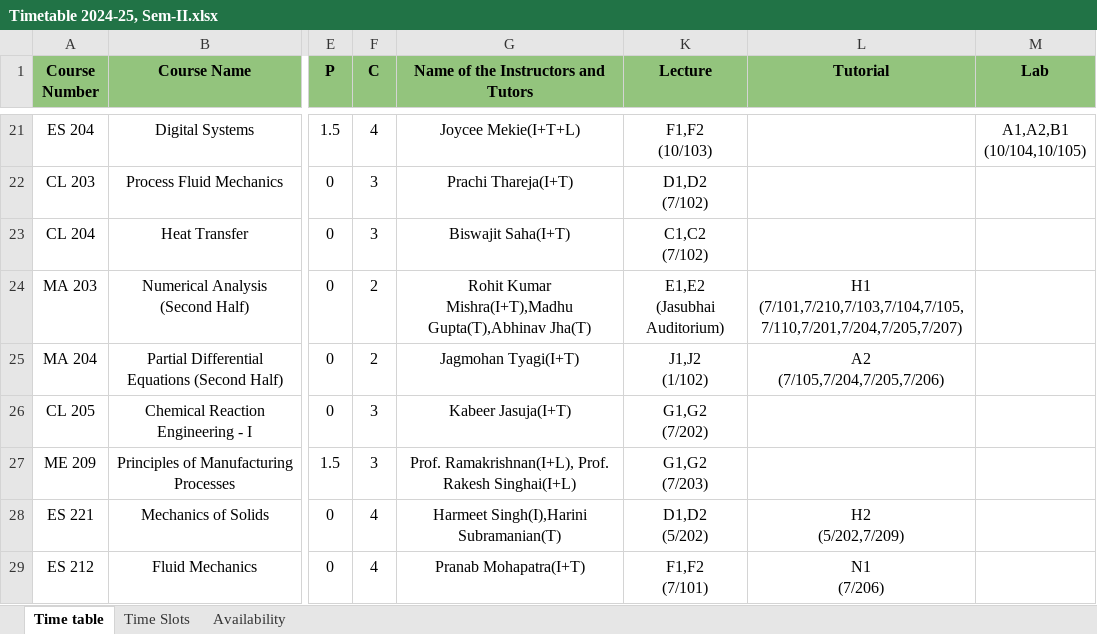
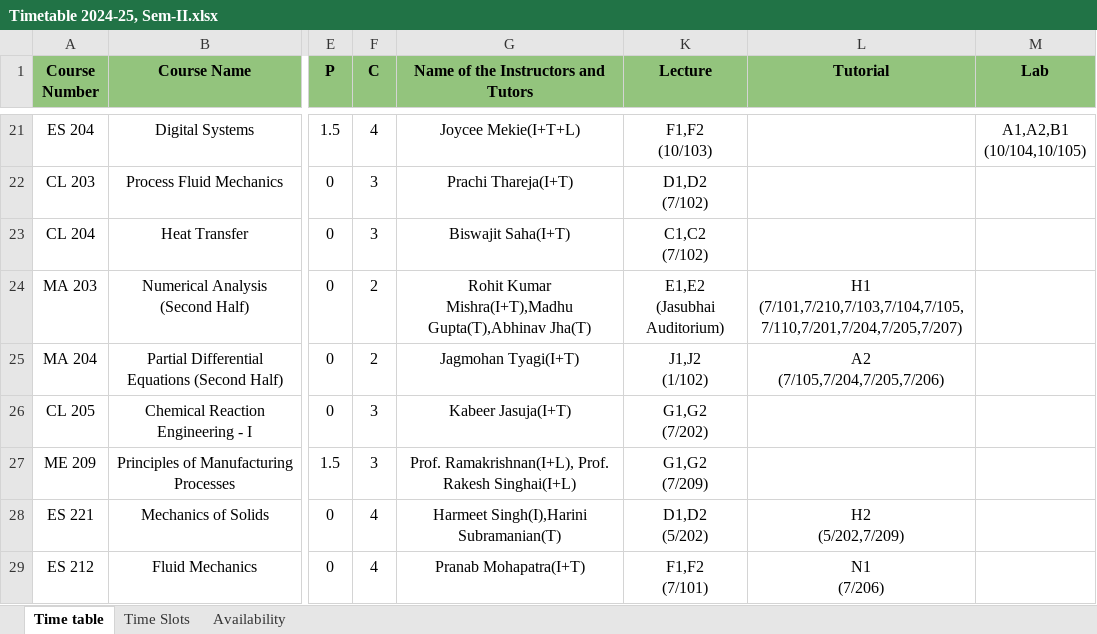
Before and after one commit to StuxH4-X/timetable-iitgn, an Excel workbook: Timetable 2024-25, Sem-II.xlsx, sheet Time table, drawn as a sheet; only a part is shown, gaps mark what is left out; values as stored, in another font and other column widths than the file's, no borders; charts and pictures not drawn; ↵ is a line break in a cell; the diff covers the shown part only; the diff names each change by its address in the sheet, - before the commit and + after, or states it on an @@ line.

```diff
--- a/Timetable 2024-25, Sem-II.xlsx (sheet Time table)
+++ b/Timetable 2024-25, Sem-II.xlsx (sheet Time table)
-K27 (Lecture): G1,G2 ↵ (7/203)
+K27 (Lecture): G1,G2 ↵ (7/209)
```
Also changed, not shown: 8 added rows and 20 edited cells elsewhere in this sheet, sheet Availability.
